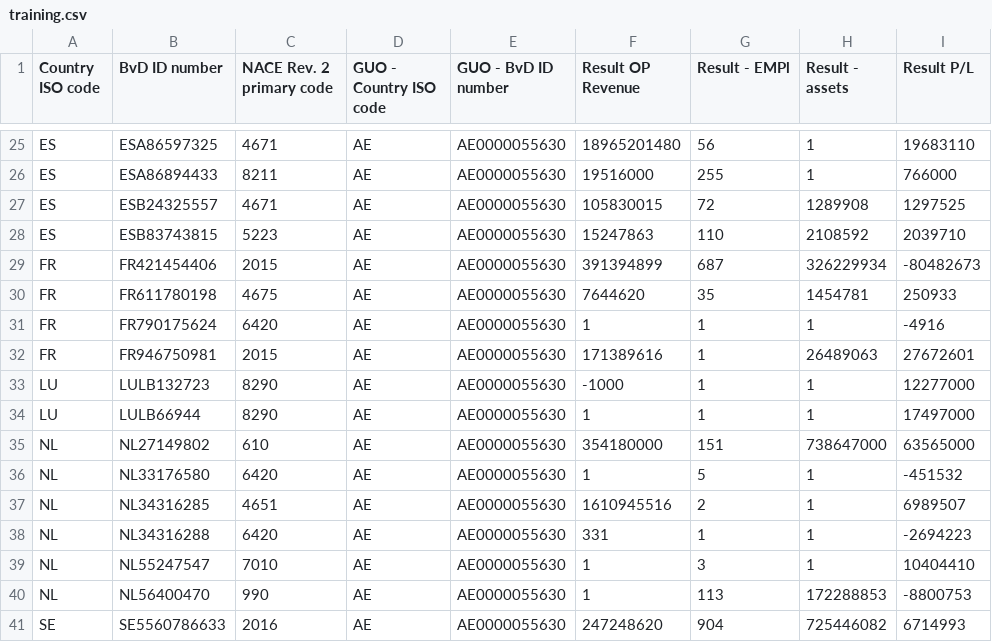
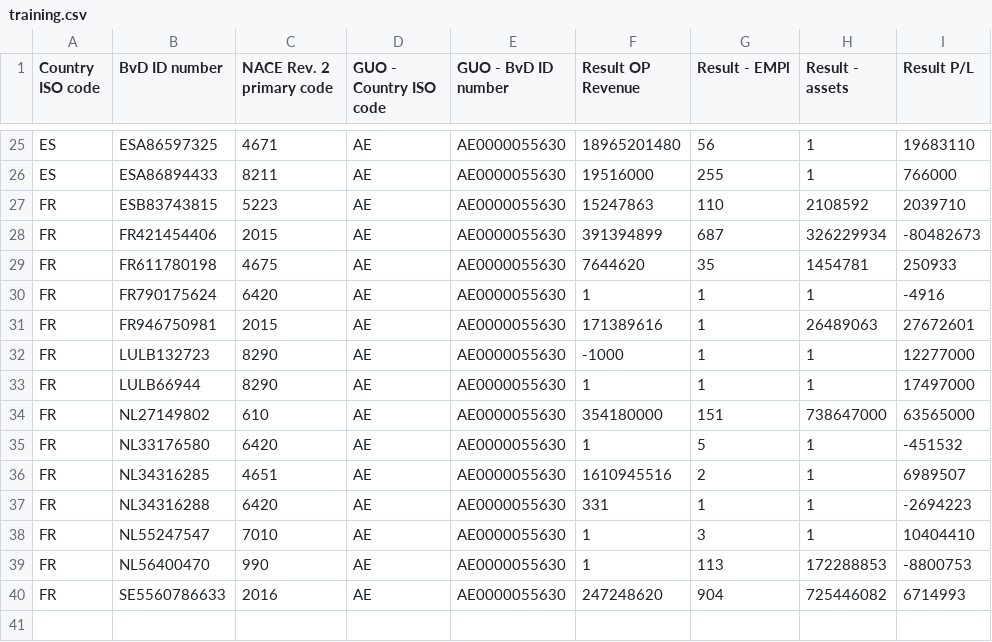
Before and after one commit to Fasther/Diplomka, a CSV file: training.csv, drawn as a sheet; only a part is shown, gaps mark what is left out.

Commit message:
formatted results with only one country

```diff
--- a/training.csv
+++ b/training.csv
@@ -26,4 +26,3 @@ ES;ESA86597325;4671;AE;AE0000055630;18965201480;56;1;19683110
 ES;ESA86894433;8211;AE;AE0000055630;19516000;255;1;766000
-ES;ESB24325557;4671;AE;AE0000055630;105830015;72;1289908;1297525
-ES;ESB83743815;5223;AE;AE0000055630;15247863;110;2108592;2039710
+FR;ESB83743815;5223;AE;AE0000055630;15247863;110;2108592;2039710
 FR;FR421454406;2015;AE;AE0000055630;391394899;687;326229934;-80482673
@@ -32,10 +31,10 @@ FR;FR790175624;6420;AE;AE0000055630;1;1;1;-4916
 FR;FR946750981;2015;AE;AE0000055630;171389616;1;26489063;27672601
-LU;LULB132723;8290;AE;AE0000055630;-1000;1;1;12277000
-LU;LULB66944;8290;AE;AE0000055630;1;1;1;17497000
-NL;NL27149802;610;AE;AE0000055630;354180000;151;738647000;63565000
-NL;NL33176580;6420;AE;AE0000055630;1;5;1;-451532
-NL;NL34316285;4651;AE;AE0000055630;1610945516;2;1;6989507
-NL;NL34316288;6420;AE;AE0000055630;331;1;1;-2694223
-NL;NL55247547;7010;AE;AE0000055630;1;3;1;10404410
-NL;NL56400470;990;AE;AE0000055630;1;113;172288853;-8800753
-SE;SE5560786633;2016;AE;AE0000055630;247248620;904;725446082;6714993
+FR;LULB132723;8290;AE;AE0000055630;-1000;1;1;12277000
+FR;LULB66944;8290;AE;AE0000055630;1;1;1;17497000
+FR;NL27149802;610;AE;AE0000055630;354180000;151;738647000;63565000
+FR;NL33176580;6420;AE;AE0000055630;1;5;1;-451532
+FR;NL34316285;4651;AE;AE0000055630;1610945516;2;1;6989507
+FR;NL34316288;6420;AE;AE0000055630;331;1;1;-2694223
+FR;NL55247547;7010;AE;AE0000055630;1;3;1;10404410
+FR;NL56400470;990;AE;AE0000055630;1;113;172288853;-8800753
+FR;SE5560786633;2016;AE;AE0000055630;247248620;904;725446082;6714993
```
Also changed, not shown: 1 other file.
